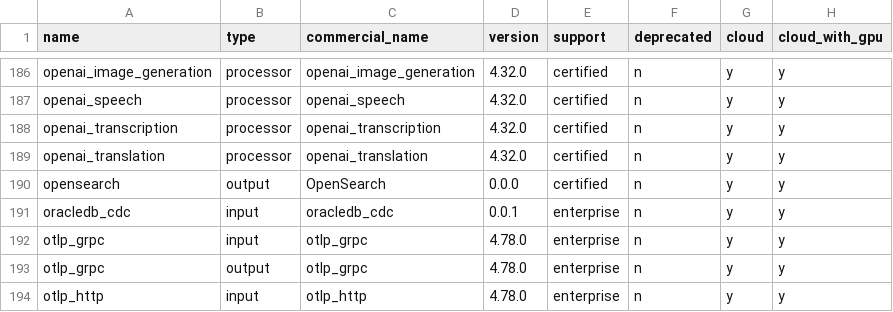
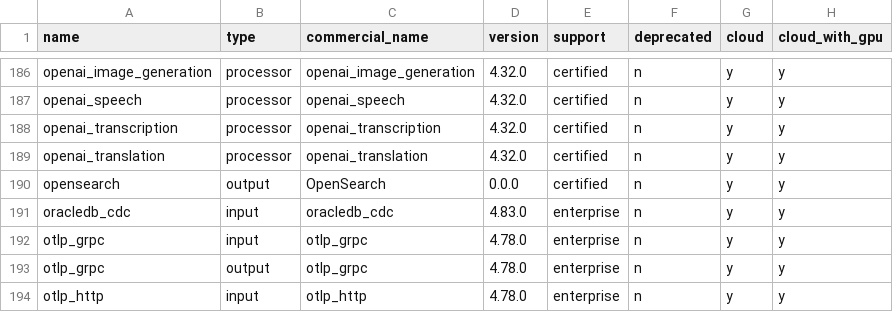
Before and after one commit to redpanda-data/connect, a CSV file: internal/plugins/info.csv, drawn as a sheet; only a part is shown, gaps mark what is left out.

Commit message:
oracle_cdc: set version

```diff
--- a/internal/plugins/info.csv
+++ b/internal/plugins/info.csv
@@ -190,3 +190,3 @@ openai_translation        ,processor ,openai_translation        ,4.32.0  ,certif
 opensearch                ,output    ,OpenSearch                ,0.0.0   ,certified  ,n          ,y     ,y
-oracledb_cdc              ,input     ,oracledb_cdc              ,0.0.1   ,enterprise ,n          ,y     ,y
+oracledb_cdc              ,input     ,oracledb_cdc              ,4.83.0  ,enterprise ,n          ,y     ,y
 otlp_grpc                 ,input     ,otlp_grpc                 ,4.78.0  ,enterprise ,n          ,y     ,y
```
Also changed, not shown: 1 other file.
